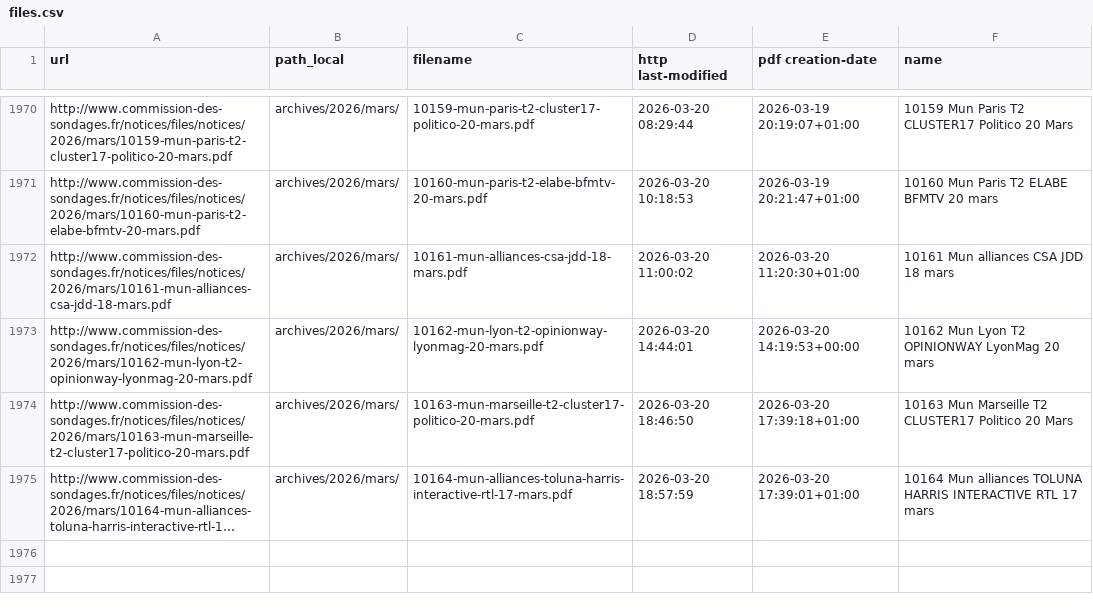
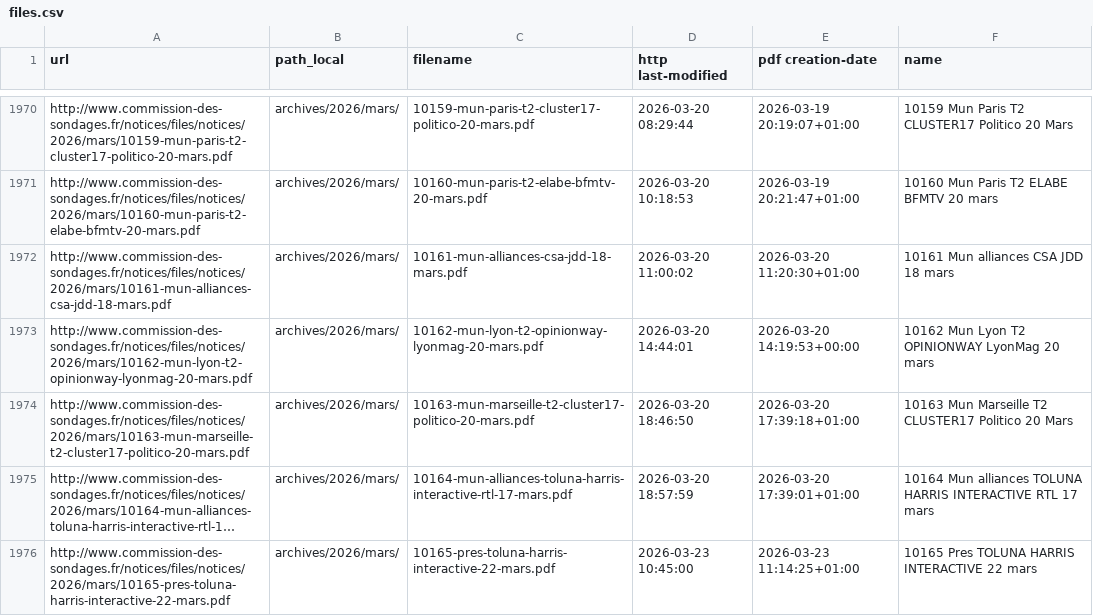
Before and after one commit to nsppolls/sondages-commission-index, a CSV file: files.csv, drawn as a sheet; only a part is shown, gaps mark what is left out; long unchanged cells end in …; the diff names each change by its address in the sheet, - before the commit and + after, or states it on an @@ line.

```diff
--- a/files.csv
+++ b/files.csv
+row 1976: http://www.commission-des-sondages.fr/notices/files/notices/2026/mars/10165-pres-toluna-harris-interactive-22-mars.pdf | archives/2026/mars/ | 10165-pres-toluna-harris-interactive-22-mars.pdf | 2026-03-23 10:45:00 | 2026-03-23 11:14:25+01:00 | 10165 Pres TOLUNA HARRIS INTERACTIVE 22 mars
```
Also changed, not shown: base.csv, 2 other files.
